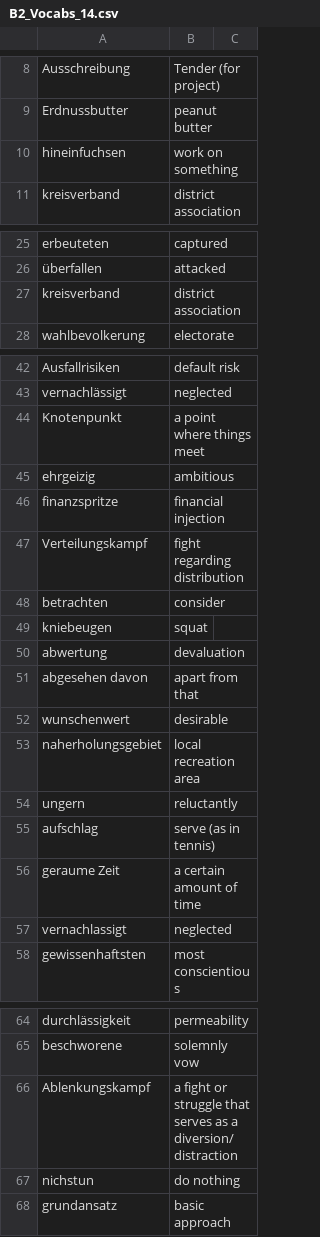
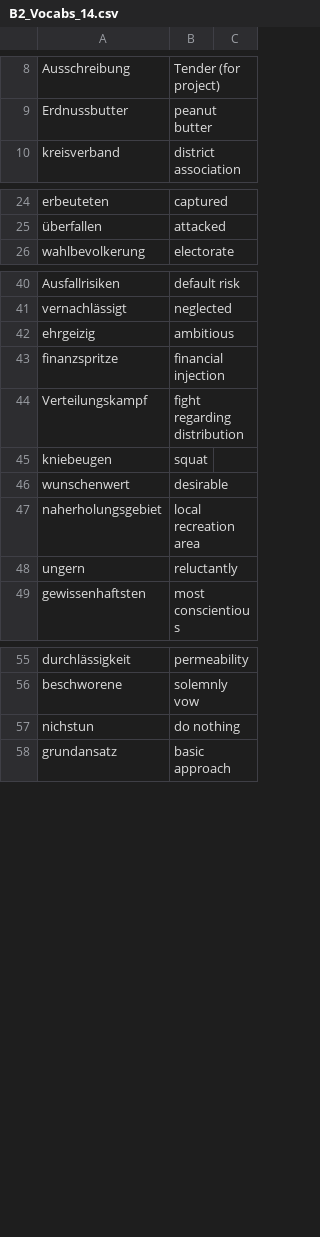
Before and after one commit to magdalena-trivina/goethe-zertifikat-b2-wortliste, a CSV file: B2_Vocabs_14.csv, drawn as a sheet; only a part is shown, gaps mark what is left out; the diff covers the shown part only; the diff names each change by its address in the sheet, - before the commit and + after, or states it on an @@ line.

```diff
--- a/B2_Vocabs_14.csv
+++ b/B2_Vocabs_14.csv
-row 10: hineinfuchsen | work on something
-row 27: kreisverband | district association
-row 44: Knotenpunkt | a point where things meet
-row 48: betrachten | consider
-row 50: abwertung | devaluation
-row 51: abgesehen davon | apart from that
-row 55: aufschlag | serve (as in tennis)
-row 56: geraume Zeit | a certain amount of time
-row 57: vernachlassigt | neglected
-row 66: Ablenkungskampf | a fight or struggle that serves as a diversion/distraction
```
Also changed, not shown: 7 removed rows elsewhere in this file, B2_Vocabs_1.csv, B2_Vocabs_2.csv, 1 other file.
